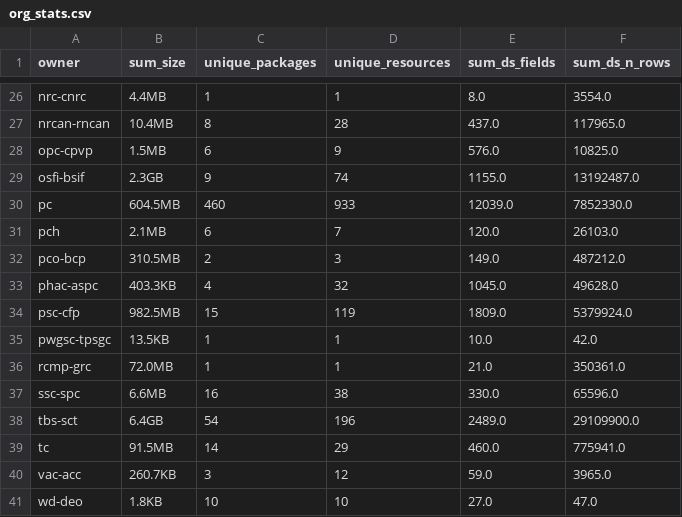
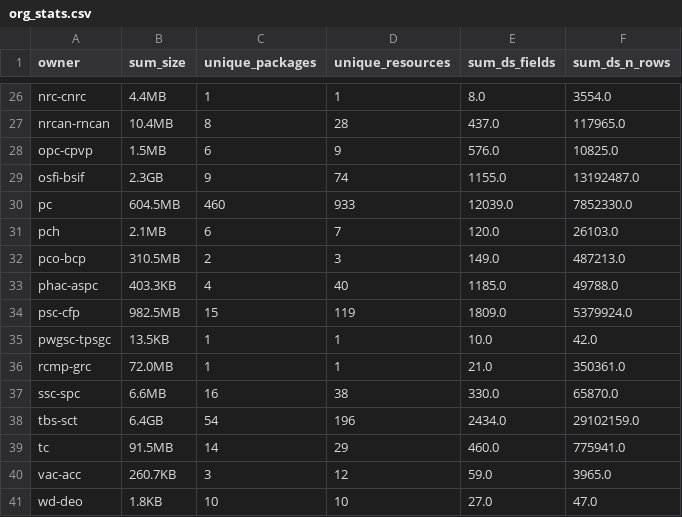
Before and after one commit to open-data/analytics-corporate-reporting, a CSV file: datastore_tracker/org_stats.csv, drawn as a sheet; only a part is shown, gaps mark what is left out.

```diff
--- a/datastore_tracker/org_stats.csv
+++ b/datastore_tracker/org_stats.csv
@@ -31,4 +31,4 @@ pc,604.5MB,460,933,12039.0,7852330.0
 pch,2.1MB,6,7,120.0,26103.0
-pco-bcp,310.5MB,2,3,149.0,487212.0
-phac-aspc,403.3KB,4,32,1045.0,49628.0
+pco-bcp,310.5MB,2,3,149.0,487213.0
+phac-aspc,403.3KB,4,40,1185.0,49788.0
 psc-cfp,982.5MB,15,119,1809.0,5379924.0
@@ -36,4 +36,4 @@ pwgsc-tpsgc,13.5KB,1,1,10.0,42.0
 rcmp-grc,72.0MB,1,1,21.0,350361.0
-ssc-spc,6.6MB,16,38,330.0,65596.0
-tbs-sct,6.4GB,54,196,2489.0,29109900.0
+ssc-spc,6.6MB,16,38,330.0,65870.0
+tbs-sct,6.4GB,54,196,2434.0,29102159.0
 tc,91.5MB,14,29,460.0,775941.0
```
Also changed, not shown: datastore_tracker/DS_num_tracker.csv, 1 other file.
